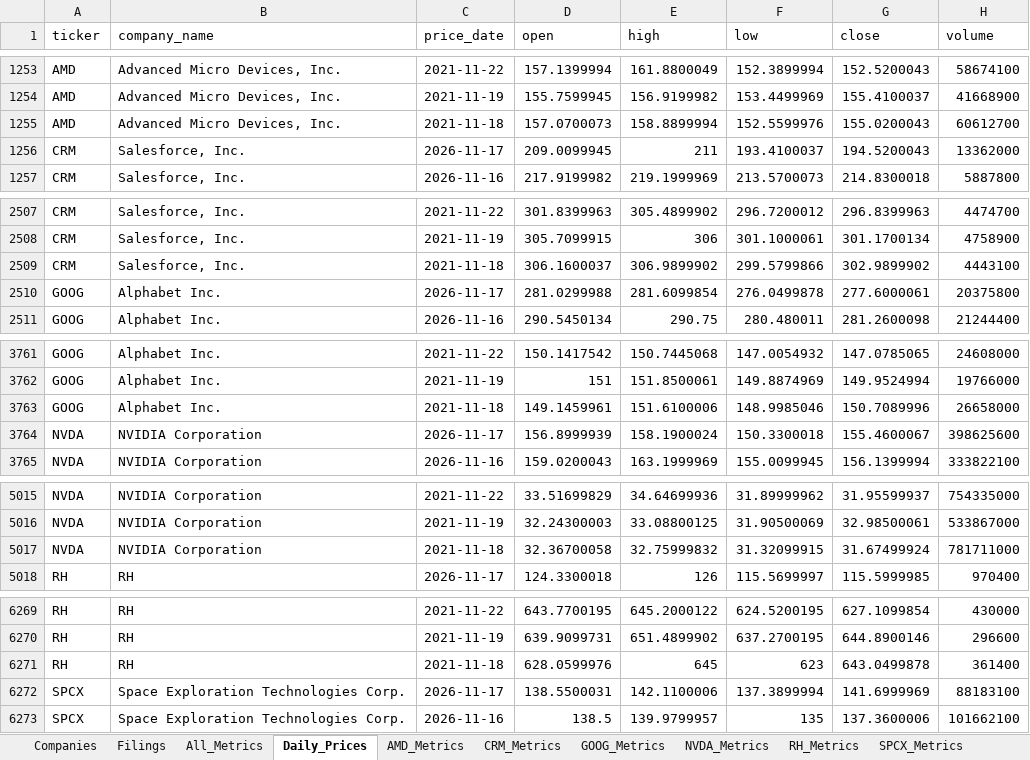
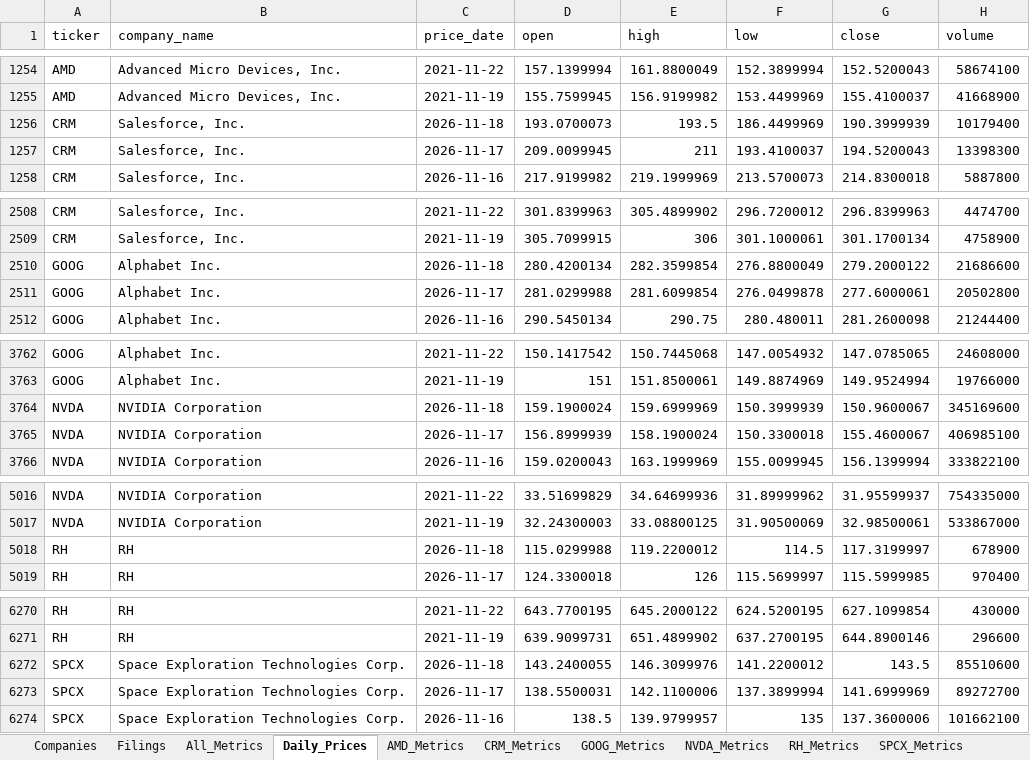
Before and after one commit to hvelichety/investment_app, an Excel workbook: data/financial_metrics_real.xlsx, sheet Daily_Prices, drawn as a sheet; only a part is shown, gaps mark what is left out; values as stored, in another font and other column widths than the file's, no borders; removed rows and columns are numbered as before the commit, all else as after; the diff covers the shown part only; the diff names each change by its address in the sheet, - before the commit and + after, or states it on an @@ line.

```diff
--- a/data/financial_metrics_real.xlsx (sheet Daily_Prices)
+++ b/data/financial_metrics_real.xlsx (sheet Daily_Prices)
-row 1255: AMD | Advanced Micro Devices, Inc. | 2021-11-18 | 157.0700073 | 158.8899994 | 152.5599976 | 155.0200043 | 60612700
+row 1256: CRM | Salesforce, Inc. | 2026-11-18 | 193.0700073 | 193.5 | 186.4499969 | 190.3999939 | 10179400
-H1257 (volume): 13362000
+H1257 (volume): 13398300
-row 2509: CRM | Salesforce, Inc. | 2021-11-18 | 306.1600037 | 306.9899902 | 299.5799866 | 302.9899902 | 4443100
+row 2510: GOOG | Alphabet Inc. | 2026-11-18 | 280.4200134 | 282.3599854 | 276.8800049 | 279.2000122 | 21686600
-H2511 (volume): 20375800
+H2511 (volume): 20502800
-row 3763: GOOG | Alphabet Inc. | 2021-11-18 | 149.1459961 | 151.6100006 | 148.9985046 | 150.7089996 | 26658000
+row 3764: NVDA | NVIDIA Corporation | 2026-11-18 | 159.1900024 | 159.6999969 | 150.3999939 | 150.9600067 | 345169600
-H3765 (volume): 398625600
+H3765 (volume): 406985100
-row 5017: NVDA | NVIDIA Corporation | 2021-11-18 | 32.36700058 | 32.75999832 | 31.32099915 | 31.67499924 | 781711000
+row 5018: RH | RH | 2026-11-18 | 115.0299988 | 119.2200012 | 114.5 | 117.3199997 | 678900
-row 6271: RH | RH | 2021-11-18 | 628.0599976 | 645 | 623 | 643.0499878 | 361400
+row 6272: SPCX | Space Exploration Technologies Corp. | 2026-11-18 | 143.2400055 | 146.3099976 | 141.2200012 | 143.5 | 85510600
-H6273 (volume): 88183100
+H6273 (volume): 89272700
```
Also changed, not shown: 2 added rows, 1 removed row and 2 edited cells elsewhere in this sheet, sheet Filings, sheet Companies, 1 other file.
